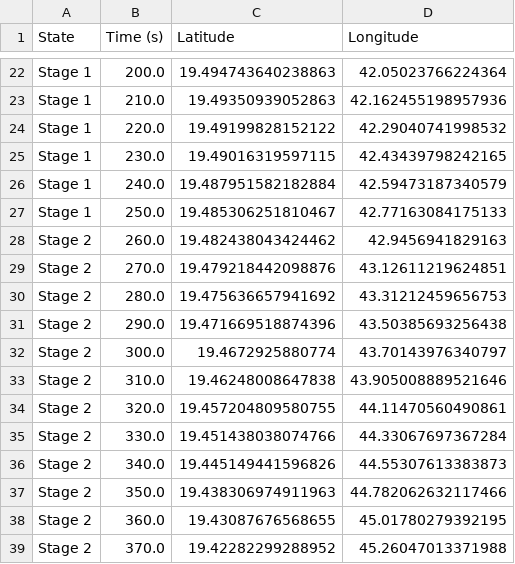
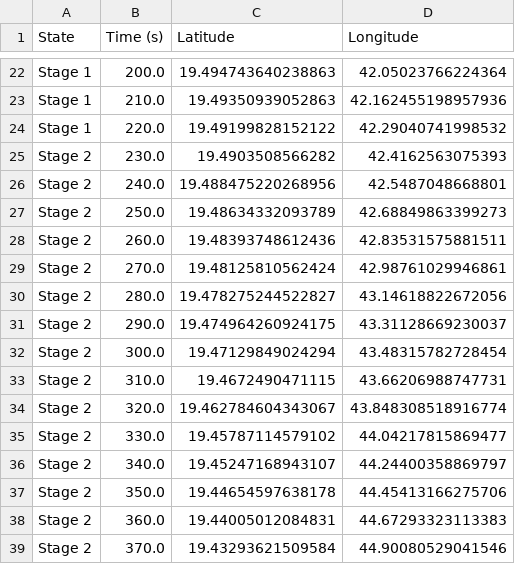
Before and after one commit to SayanVishwakarma/TRC, a CSV file: output files/TRC Superheavy copy 2 files/trajectory.csv, drawn as a sheet; only a part is shown, gaps mark what is left out; the diff covers the shown part only.

```diff
--- a/output files/TRC Superheavy copy 2 files/trajectory.csv
+++ b/output files/TRC Superheavy copy 2 files/trajectory.csv
@@ -24,16 +24,16 @@ Stage 1,210.0,19.49350939052863,42.162455198957936
 Stage 1,220.0,19.49199828152122,42.29040741998532
-Stage 1,230.0,19.49016319597115,42.43439798242165
-Stage 1,240.0,19.487951582182884,42.59473187340579
-Stage 1,250.0,19.485306251810467,42.77163084175133
-Stage 2,260.0,19.482438043424462,42.9456941829163
-Stage 2,270.0,19.479218442098876,43.12611219624851
-Stage 2,280.0,19.475636657941692,43.31212459656753
-Stage 2,290.0,19.471669518874396,43.50385693256438
-Stage 2,300.0,19.4672925880774,43.70143976340797
-Stage 2,310.0,19.46248008647838,43.905008889521646
-Stage 2,320.0,19.457204809580755,44.11470560490861
-Stage 2,330.0,19.451438038074766,44.33067697367284
-Stage 2,340.0,19.445149441596826,44.55307613383873
-Stage 2,350.0,19.438306974911963,44.782062632117466
-Stage 2,360.0,19.43087676568655,45.01780279392195
-Stage 2,370.0,19.42282299288952,45.26047013371988
+Stage 2,230.0,19.4903508566282,42.4162563075393
+Stage 2,240.0,19.488475220268956,42.5487048668801
+Stage 2,250.0,19.48634332093789,42.68849863399273
+Stage 2,260.0,19.48393748612436,42.83531575881511
+Stage 2,270.0,19.48125810562424,42.98761029946861
+Stage 2,280.0,19.478275244522827,43.14618822672056
+Stage 2,290.0,19.474964260924175,43.31128669230037
+Stage 2,300.0,19.47129849024294,43.48315782728454
+Stage 2,310.0,19.4672490471115,43.66206988747731
+Stage 2,320.0,19.462784604343067,43.848308518916774
+Stage 2,330.0,19.45787114579102,44.04217815869477
+Stage 2,340.0,19.45247168943107,44.24400358869797
+Stage 2,350.0,19.44654597638178,44.45413166275706
+Stage 2,360.0,19.44005012084831,44.67293323113383
+Stage 2,370.0,19.43293621509584,44.90080529041546
```
Also changed, not shown: 38 edited cells elsewhere in this file, 9 other files.
